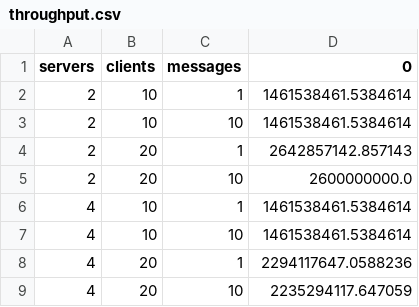
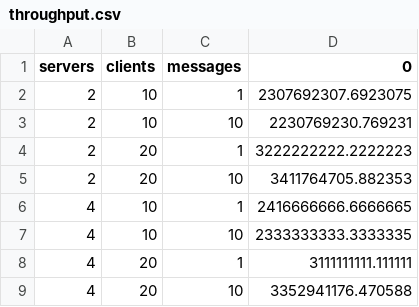
Before and after one commit to Lucas-Dimitri/cliente-servidor, a CSV file: analysis_results_python/throughput.csv, drawn as a sheet.

```diff
--- a/analysis_results_python/throughput.csv
+++ b/analysis_results_python/throughput.csv
@@ -1,9 +1,9 @@
 servers,clients,messages,0
-2,10,1,1461538461.5384614
-2,10,10,1461538461.5384614
-2,20,1,2642857142.857143
-2,20,10,2600000000.0
-4,10,1,1461538461.5384614
-4,10,10,1461538461.5384614
-4,20,1,2294117647.0588236
-4,20,10,2235294117.647059
+2,10,1,2307692307.6923075
+2,10,10,2230769230.769231
+2,20,1,3222222222.2222223
+2,20,10,3411764705.882353
+4,10,1,2416666666.6666665
+4,10,10,2333333333.3333335
+4,20,1,3111111111.111111
+4,20,10,3352941176.470588
```
Also changed, not shown: analysis_results_python/estatisticas_agregadas.csv, 3 other files.
